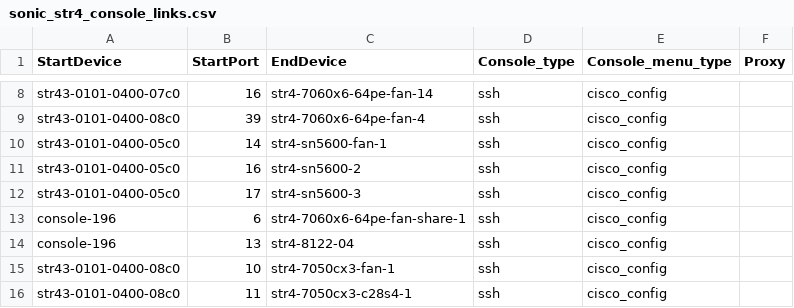
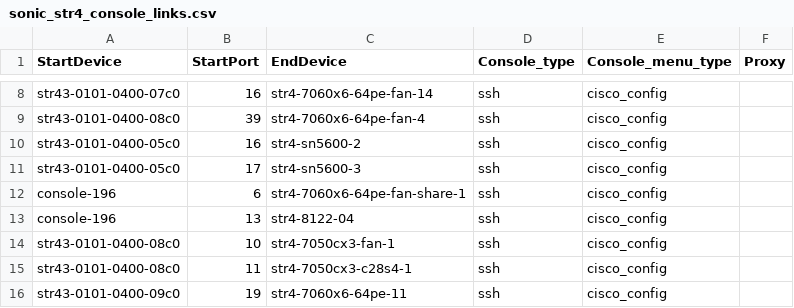
Before and after one commit to lipxu/sonic-mgmt-lipxu-fork, a CSV file: ansible/files/sonic_str4_console_links.csv, drawn as a sheet; only a part is shown, gaps mark what is left out; the shorter side is filled out with more unchanged rows.

```diff
--- a/ansible/files/sonic_str4_console_links.csv
+++ b/ansible/files/sonic_str4_console_links.csv
@@ -9,3 +9,2 @@ str43-0101-0400-07c0,16,str4-7060x6-64pe-fan-14,ssh,cisco_config,
 str43-0101-0400-08c0,39,str4-7060x6-64pe-fan-4,ssh,cisco_config,
-str43-0101-0400-05c0,14,str4-sn5600-fan-1,ssh,cisco_config,
 str43-0101-0400-05c0,16,str4-sn5600-2,ssh,cisco_config,
```
Also changed, not shown: ansible/files/sonic_ixia_console_links.csv, ansible/files/sonic_ixia_devices.csv, 22 other files.
